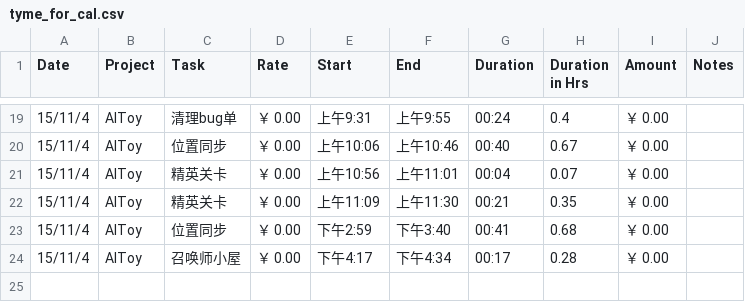
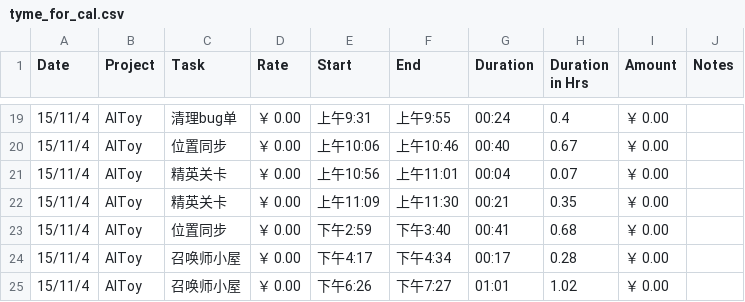
Before and after one commit to fonzieyang/fonzieyang.github.com, a CSV file: ical/tyme_for_cal.csv, drawn as a sheet; only a part is shown, gaps mark what is left out; the diff names each change by its address in the sheet, - before the commit and + after, or states it on an @@ line.

```diff
--- a/ical/tyme_for_cal.csv
+++ b/ical/tyme_for_cal.csv
+row 25: 15/11/4 | AIToy | 召唤师小屋 | ￥ 0.00 | 下午6:26 | 下午7:27 | 01:01 | 1.02 | ￥ 0.00
```
Also changed, not shown: 2 other files.
